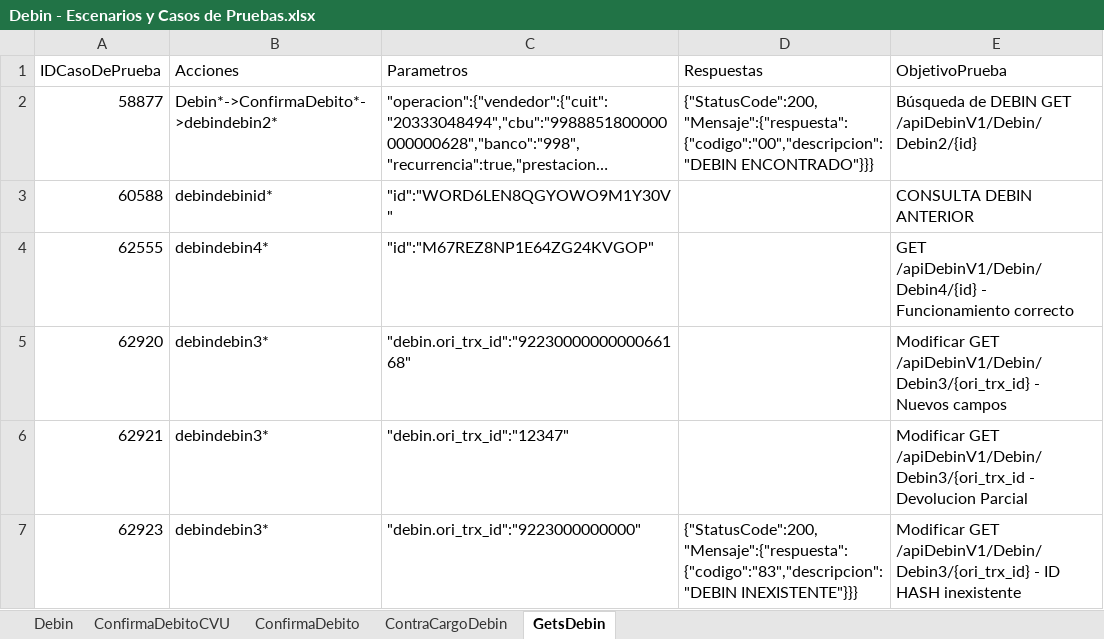
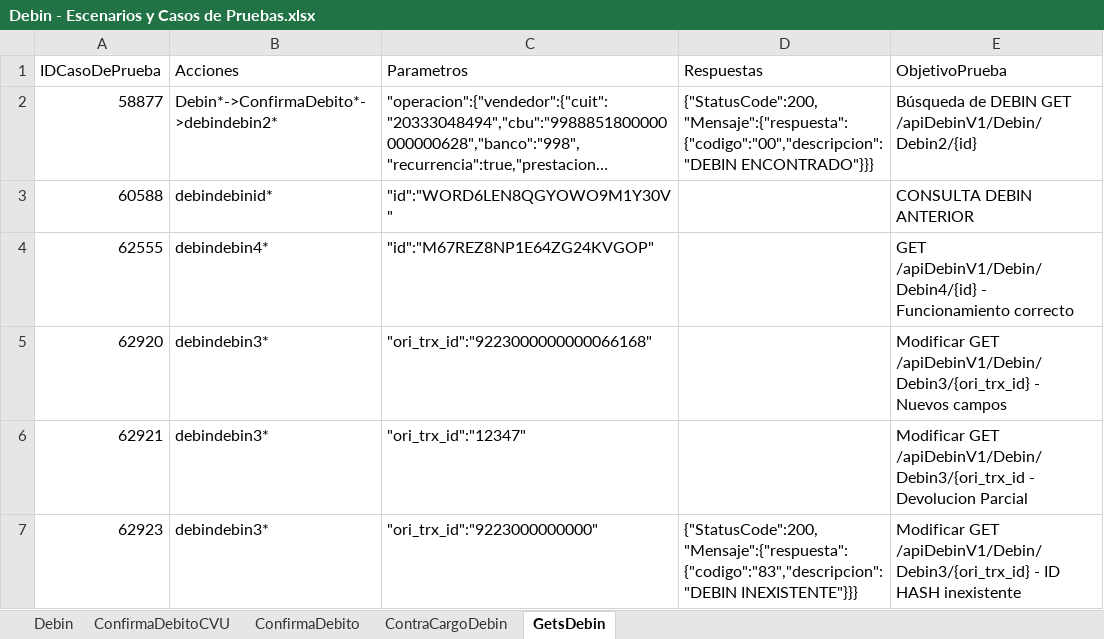
Before and after one commit to lucasacostabosch/Inazuma-Debin, an Excel workbook: Ambiente/Debin - Escenarios y Casos de Pruebas.xlsx, sheet GetsDebin, drawn as a sheet; long unchanged cells end in …; values as stored, in another font and other column widths than the file's, no borders; the diff names each change by its address in the sheet, - before the commit and + after, or states it on an @@ line.

Commit message:
otro cambios en archivos de excel

```diff
--- a/Ambiente/Debin - Escenarios y Casos de Pruebas.xlsx (sheet GetsDebin)
+++ b/Ambiente/Debin - Escenarios y Casos de Pruebas.xlsx (sheet GetsDebin)
-C5 (Parametros): "debin.ori_trx_id":"9223000000000066168"
+C5 (Parametros): "ori_trx_id":"9223000000000066168"
-C6 (Parametros): "debin.ori_trx_id":"12347"
+C6 (Parametros): "ori_trx_id":"12347"
-C7 (Parametros): "debin.ori_trx_id":"9223000000000"
+C7 (Parametros): "ori_trx_id":"9223000000000"
```
Also changed, not shown: 1 other file.
